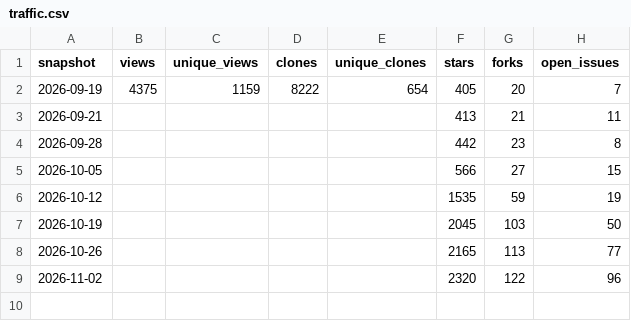
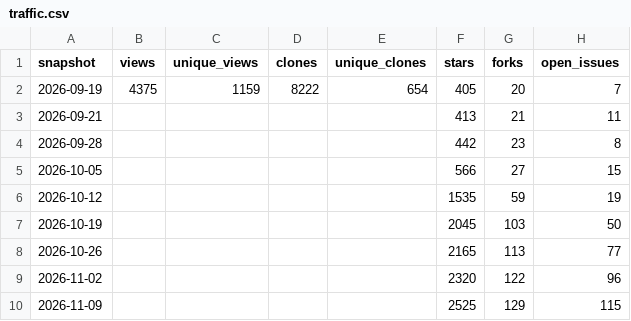
Before and after one commit to MMUU6699/Laze, a CSV file: docs/stats/traffic.csv, drawn as a sheet; the diff names each change by its address in the sheet, - before the commit and + after, or states it on an @@ line.

```diff
--- a/docs/stats/traffic.csv
+++ b/docs/stats/traffic.csv
+row 10: 2026-11-09 |  |  |  |  | 2525 | 129 | 115
```
Also changed, not shown: docs/stats/downloads.csv, docs/stats/regions.csv, 1 other file.
